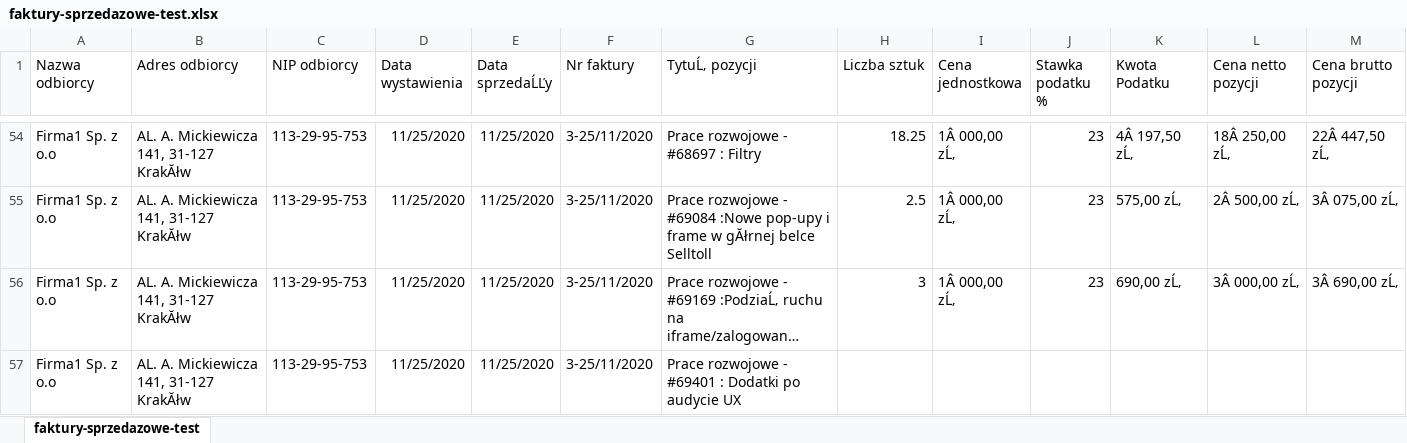
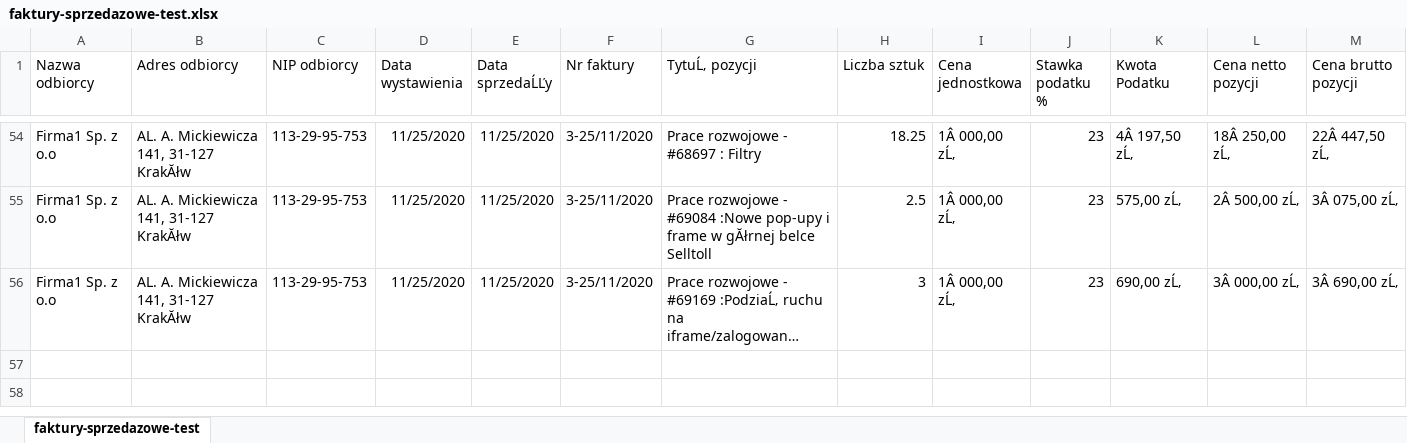
Before and after one commit to Kubi5/PZ1, an Excel workbook: zadanie3/faktury-sprzedazowe-test.xlsx, sheet faktury-sprzedazowe-test, drawn as a sheet; only a part is shown, gaps mark what is left out; long unchanged cells end in …; values as stored, in another font and other column widths than the file's, no borders; rows hold the shown columns only; the diff names each change by its address in the sheet, - before the commit and + after, or states it on an @@ line.

```diff
--- a/zadanie3/faktury-sprzedazowe-test.xlsx (sheet faktury-sprzedazowe-test)
+++ b/zadanie3/faktury-sprzedazowe-test.xlsx (sheet faktury-sprzedazowe-test)
-row 57: Firma1 Sp. z o.o | AL. A. Mickiewicza 141, 31-127 KrakĂłw | 113-29-95-753 | 11/25/2020 | 11/25/2020 | 3-25/11/2020 | Prace rozwojowe - #69401 : Dodatki po audycie UX
```
Also changed, not shown: 16 other files.
